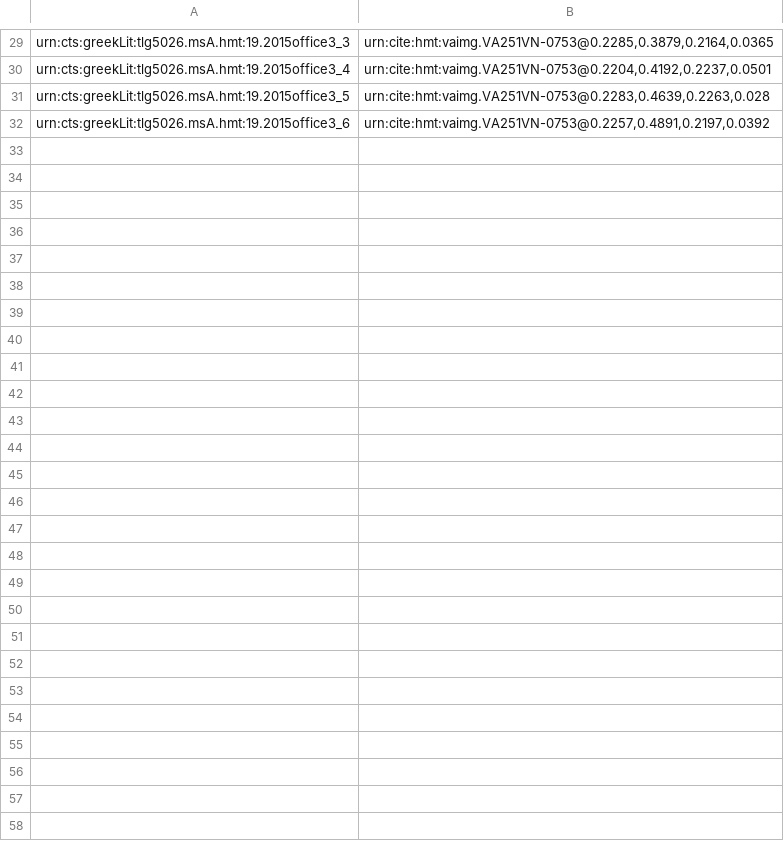
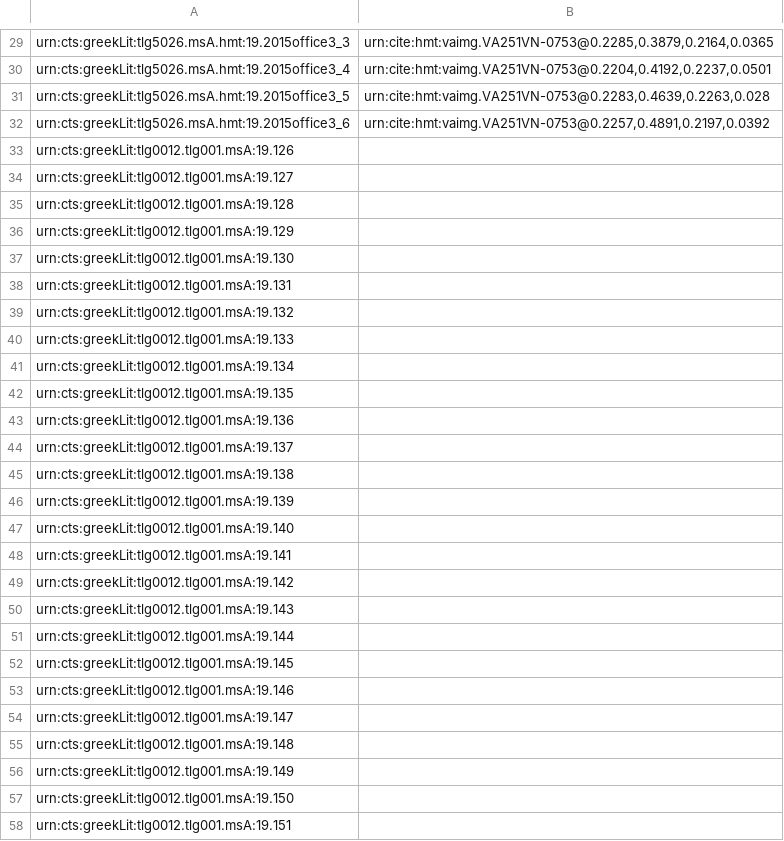
Before and after one commit to hmteditors/2015office3, a CSV file: indices/venA-textToImage-Iliad.csv, drawn as a sheet; only a part is shown, gaps mark what is left out.

Commit message:
Format folio 254r

```diff
--- a/indices/venA-textToImage-Iliad.csv
+++ b/indices/venA-textToImage-Iliad.csv
@@ -32 +32,27 @@ urn:cts:greekLit:tlg5026.msA.hmt:19.2015office3_5,"urn:cite:hmt:vaimg.VA251VN-07
 urn:cts:greekLit:tlg5026.msA.hmt:19.2015office3_6,"urn:cite:hmt:vaimg.VA251VN-0753@0.2257,0.4891,0.2197,0.0392"
+urn:cts:greekLit:tlg0012.tlg001.msA:19.126,""
+urn:cts:greekLit:tlg0012.tlg001.msA:19.127,""
+urn:cts:greekLit:tlg0012.tlg001.msA:19.128,""
+urn:cts:greekLit:tlg0012.tlg001.msA:19.129,""
+urn:cts:greekLit:tlg0012.tlg001.msA:19.130,""
+urn:cts:greekLit:tlg0012.tlg001.msA:19.131,""
+urn:cts:greekLit:tlg0012.tlg001.msA:19.132,""
+urn:cts:greekLit:tlg0012.tlg001.msA:19.133,""
+urn:cts:greekLit:tlg0012.tlg001.msA:19.134,""
+urn:cts:greekLit:tlg0012.tlg001.msA:19.135,""
+urn:cts:greekLit:tlg0012.tlg001.msA:19.136,""
+urn:cts:greekLit:tlg0012.tlg001.msA:19.137,""
+urn:cts:greekLit:tlg0012.tlg001.msA:19.138,""
+urn:cts:greekLit:tlg0012.tlg001.msA:19.139,""
+urn:cts:greekLit:tlg0012.tlg001.msA:19.140,""
+urn:cts:greekLit:tlg0012.tlg001.msA:19.141,""
+urn:cts:greekLit:tlg0012.tlg001.msA:19.142,""
+urn:cts:greekLit:tlg0012.tlg001.msA:19.143,""
+urn:cts:greekLit:tlg0012.tlg001.msA:19.144,""
+urn:cts:greekLit:tlg0012.tlg001.msA:19.145,""
+urn:cts:greekLit:tlg0012.tlg001.msA:19.146,""
+urn:cts:greekLit:tlg0012.tlg001.msA:19.147,""
+urn:cts:greekLit:tlg0012.tlg001.msA:19.148,""
+urn:cts:greekLit:tlg0012.tlg001.msA:19.149,""
+urn:cts:greekLit:tlg0012.tlg001.msA:19.150,""
+urn:cts:greekLit:tlg0012.tlg001.msA:19.151,""
```
